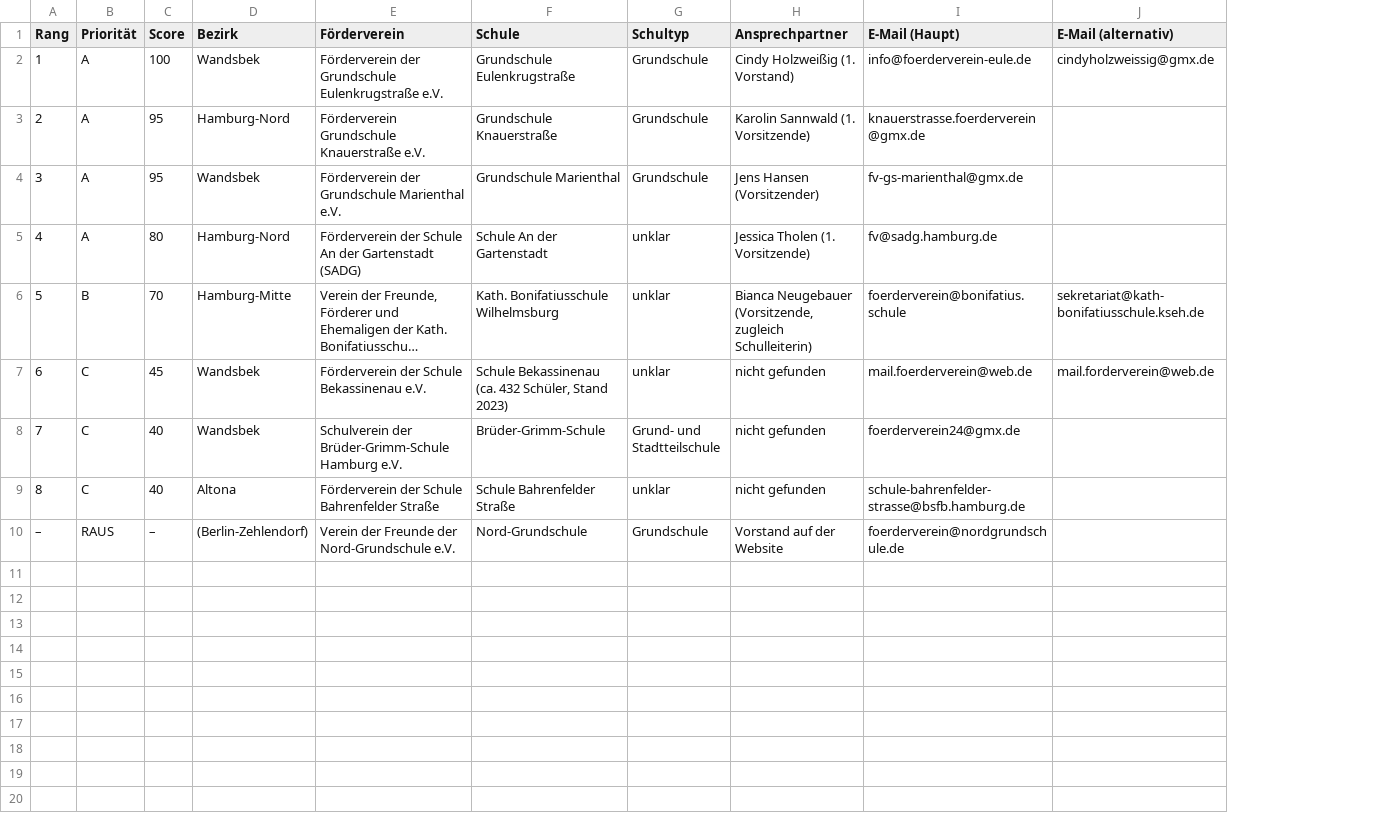
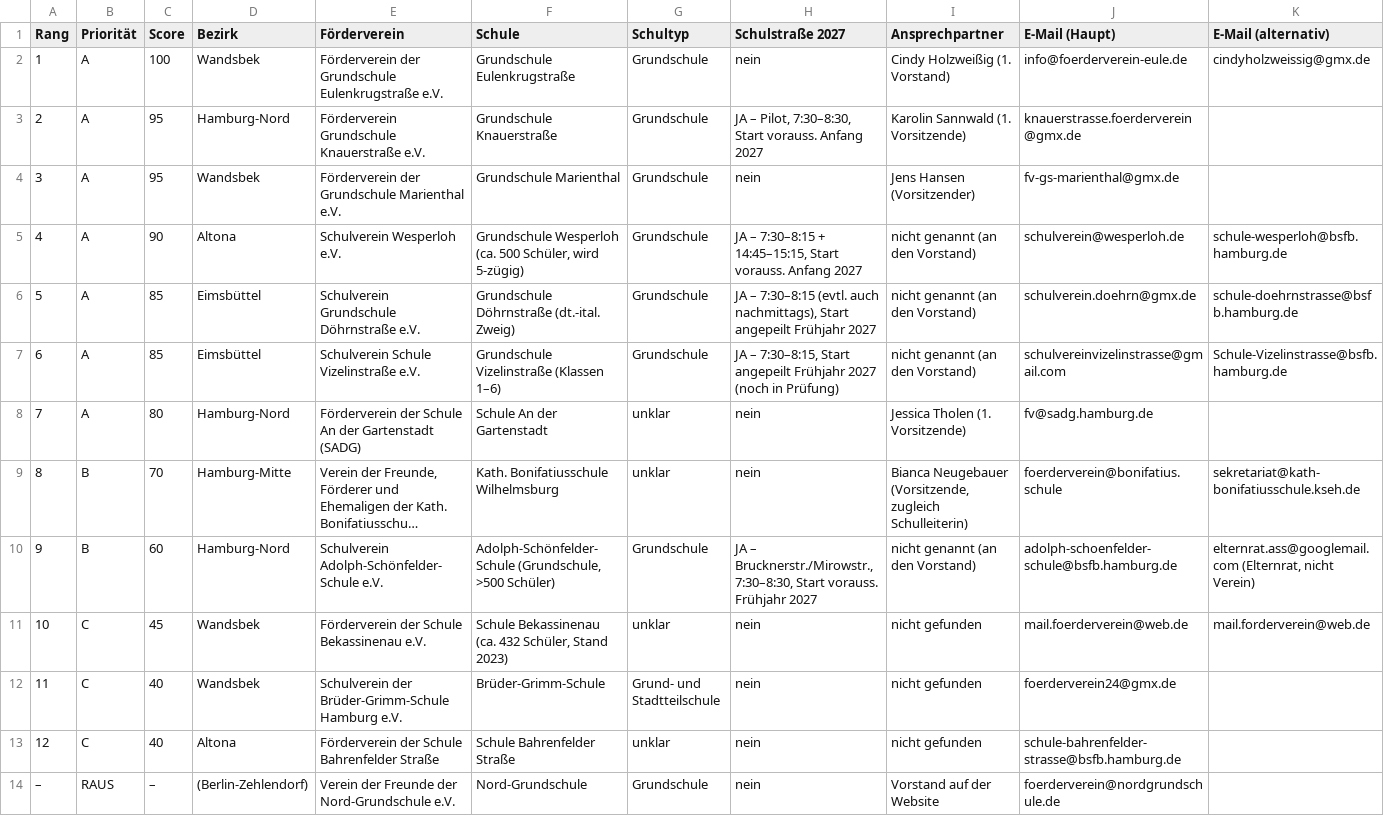
Before and after one commit to Simon28021978/LED-Westen, a CSV file: daten/foerdervereine_hamburg_final.csv, drawn as a sheet; only a part is shown; long unchanged cells end in …; addresses are those after the commit; rows hold the shown columns only; the diff names each change by its address in the sheet, - before the commit and + after, or states it on an @@ line.

```diff
--- a/daten/foerdervereine_hamburg_final.csv
+++ b/daten/foerdervereine_hamburg_final.csv
+column H (Schulstraße 2027), rows 2-4: nein | JA – Pilot, 7:30–8:30, Start vorauss. Anfang 2027 | nein; rows 8-9: nein | nein; rows 11-14: all nein
+row 5: 4 | A | 90 | Altona | Schulverein Wesperloh e.V. | Grundschule Wesperloh (ca. 500 Schüler, wird 5-zügig) | Grundschule | JA – 7:30–8:15 + 14:45–15:15, Start vorauss. Anfang 2027 | nicht genannt (an den Vorstand) | schulverein@wesperloh.de | schule-wesperloh@bsfb.hamburg.de
+row 6: 5 | A | 85 | Eimsbüttel | Schulverein Grundschule Döhrnstraße e.V. | Grundschule Döhrnstraße (dt.-ital. Zweig) | Grundschule | JA – 7:30–8:15 (evtl. auch nachmittags), Start angepeilt Frühjahr 2027 | nicht genannt (an den Vorstand) | schulverein.doehrn@gmx.de | schule-doehrnstrasse@bsfb.hamburg.de
+row 7: 6 | A | 85 | Eimsbüttel | Schulverein Schule Vizelinstraße e.V. | Grundschule Vizelinstraße (Klassen 1–6) | Grundschule | JA – 7:30–8:15, Start angepeilt Frühjahr 2027 (noch in Prüfung) | nicht genannt (an den Vorstand) | schulvereinvizelinstrasse@gmail.com | Schule-Vizelinstrasse@bsfb.hamburg.de
@@ column A (Rang) renumbered between rows 8 and 13 @@
+row 10: 9 | B | 60 | Hamburg-Nord | Schulverein Adolph-Schönfelder-Schule e.V. | Adolph-Schönfelder-Schule (Grundschule, >500 Schüler) | Grundschule | JA – Brucknerstr./Mirowstr., 7:30–8:30, Start vorauss. Frühjahr 2027 | nicht genannt (an den Vorstand) | adolph-schoenfelder-schule@bsfb.hamburg.de | elternrat.ass@googlemail.com (Elternrat, nicht Verein)
```
Also changed, not shown: 2 other files.
